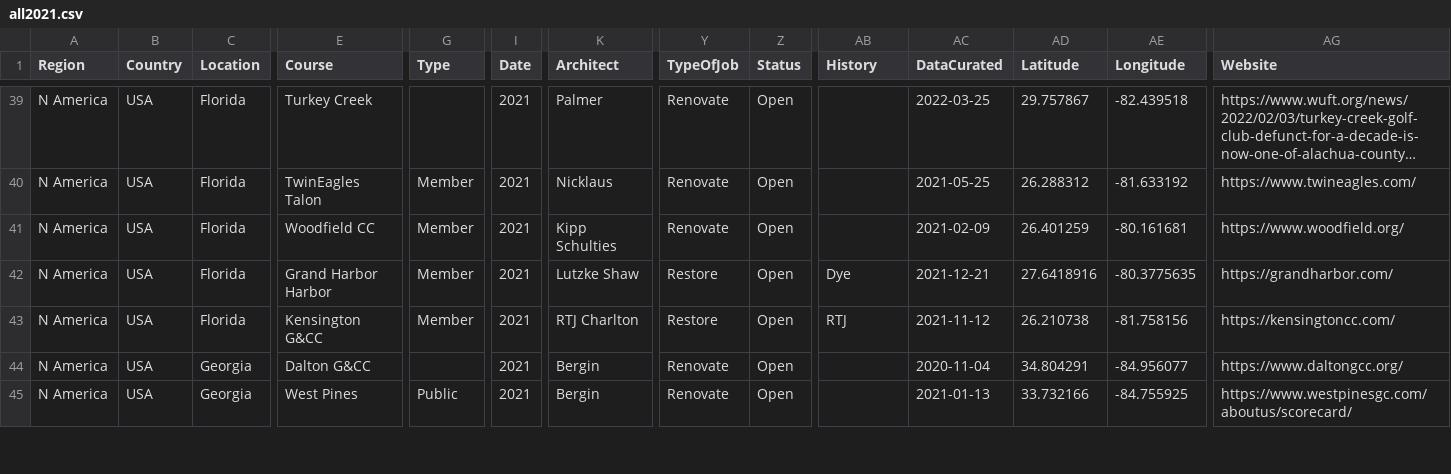
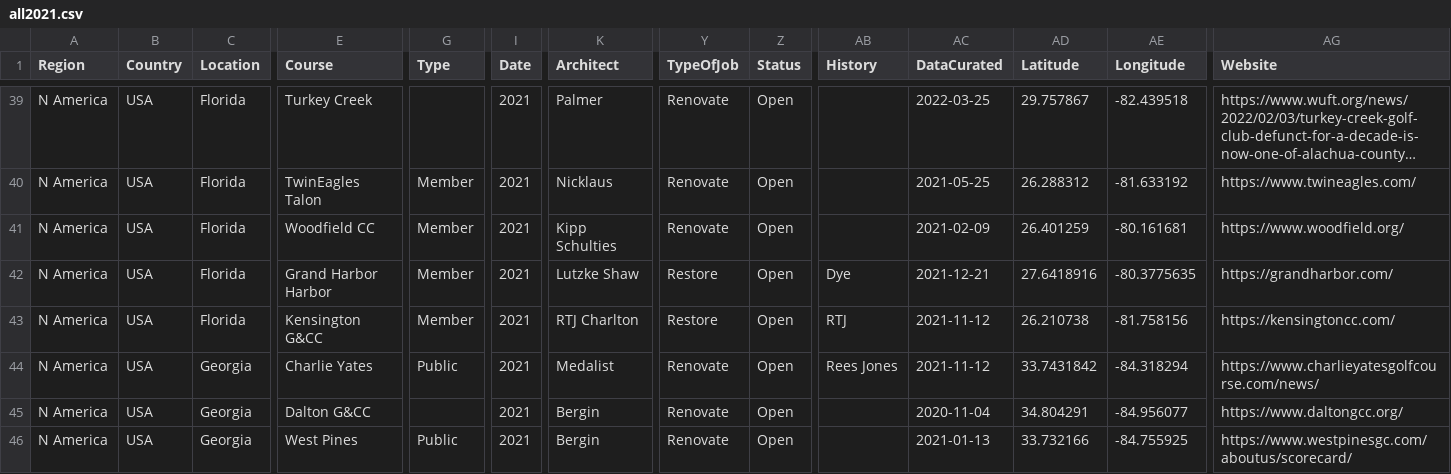
Before and after one commit to stennety/mywebsite, a CSV file: _data/all2021.csv, drawn as a sheet; only a part is shown, gaps mark what is left out; long unchanged cells end in …; rows hold the shown columns only; the diff names each change by its address in the sheet, - before the commit and + after, or states it on an @@ line.

Commit message:
Update all2021.csv

```diff
--- a/_data/all2021.csv
+++ b/_data/all2021.csv
+row 44: N America | USA | Georgia | Charlie Yates | Public | 2021 | Medalist | Renovate | Open | Rees Jones | 2021-11-12 | 33.7431842 | -84.318294 | https://www.charlieyatesgolfcourse.com/news/
```
